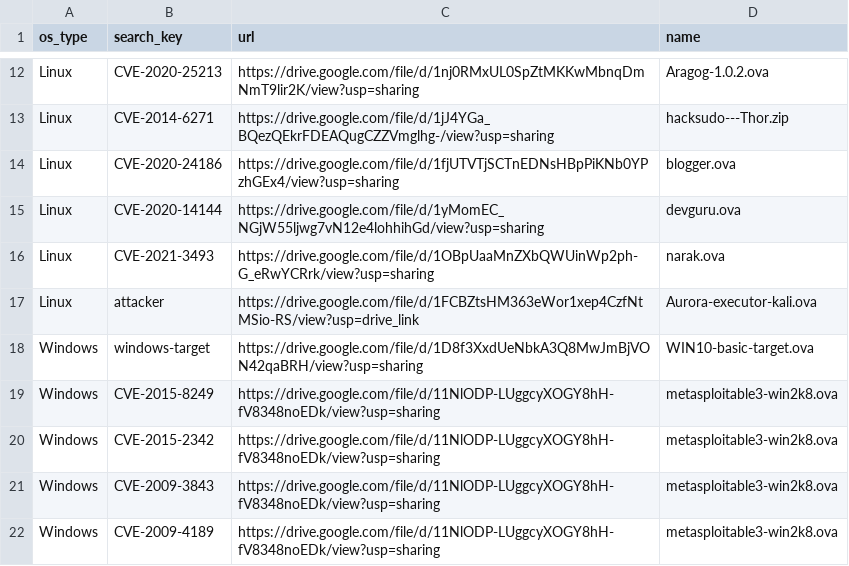
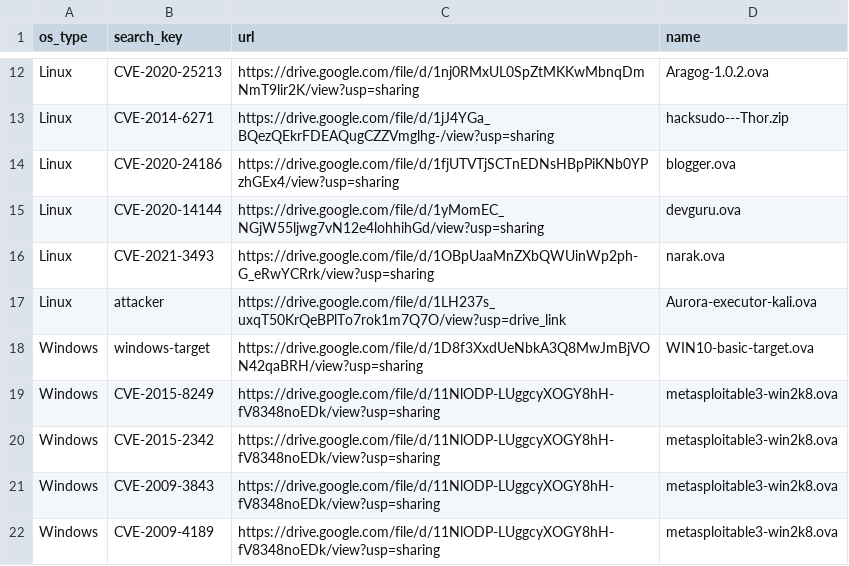
Before and after one commit to xl4sh/Aurora-demos, a CSV file: docs/url_table.csv, drawn as a sheet; only a part is shown, gaps mark what is left out.

Commit message:
Update url_table.csv

```diff
--- a/docs/url_table.csv
+++ b/docs/url_table.csv
@@ -16,3 +16,3 @@ Linux,CVE-2020-14144,https://drive.google.com/file/d/1yMomEC_NGjW55ljwg7vN12e4lo
 Linux,CVE-2021-3493,https://drive.google.com/file/d/1OBpUaaMnZXbQWUinWp2ph-G_eRwYCRrk/view?usp=sharing,narak.ova
-Linux,attacker,https://drive.google.com/file/d/1FCBZtsHM363eWor1xep4CzfNtMSio-RS/view?usp=drive_link,Aurora-executor-kali.ova
+Linux,attacker,https://drive.google.com/file/d/1LH237s_uxqT50KrQeBPlTo7rok1m7Q7O/view?usp=drive_link,Aurora-executor-kali.ova
 Windows,windows-target,https://drive.google.com/file/d/1D8f3XxdUeNbkA3Q8MwJmBjVON42qaBRH/view?usp=sharing,WIN10-basic-target.ova
```
